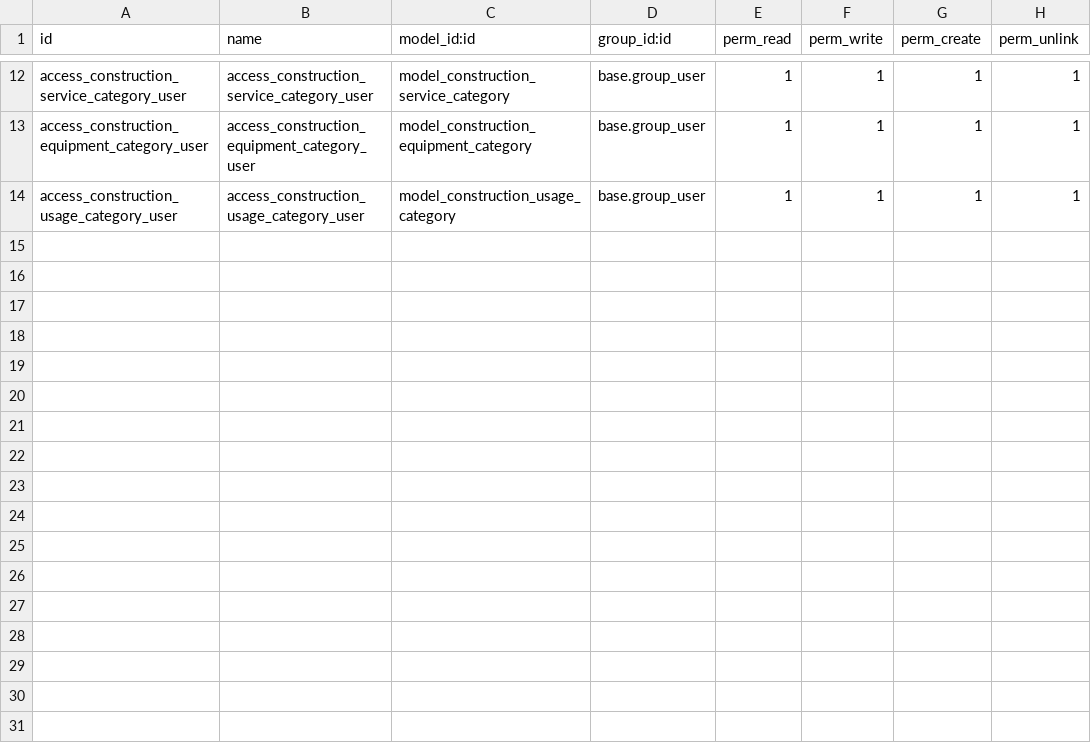
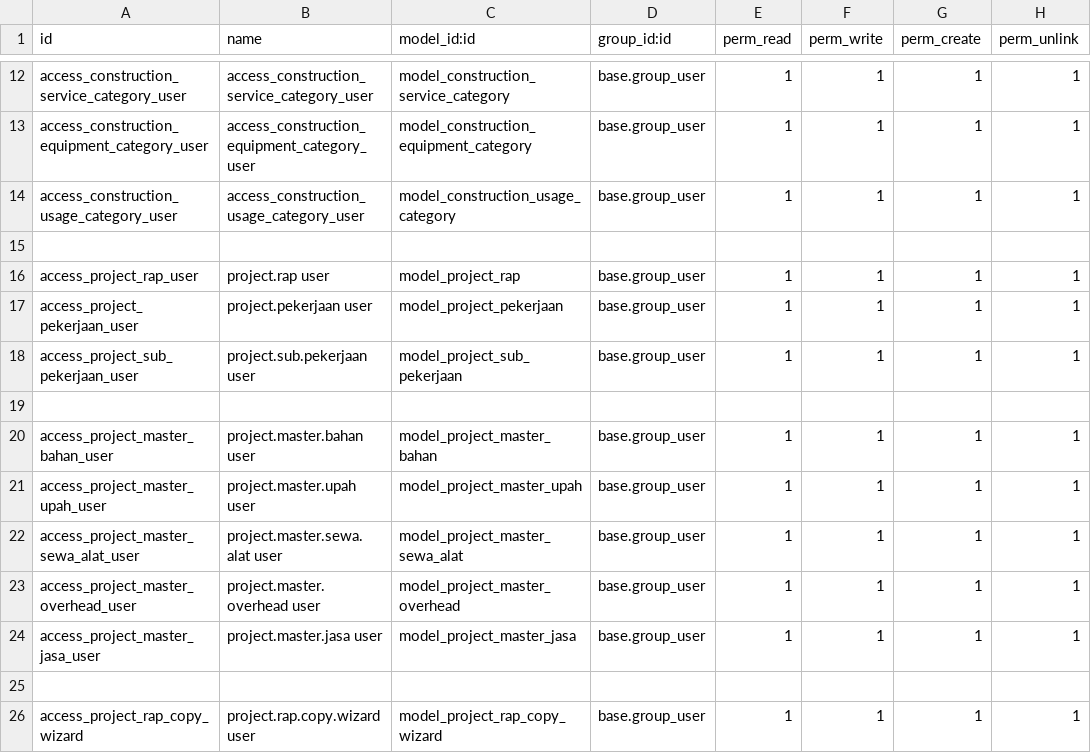
Before and after one commit to titusdirgantoro/odoo_custom_19, a CSV file: construction/security/ir.model.access.csv, drawn as a sheet; only a part is shown, gaps mark what is left out; the diff names each change by its address in the sheet, - before the commit and + after, or states it on an @@ line.

```diff
--- a/construction/security/ir.model.access.csv
+++ b/construction/security/ir.model.access.csv
+row 15: (empty)
+row 16: access_project_rap_user | project.rap user | model_project_rap | base.group_user | 1 | 1 | 1 | 1
+row 17: access_project_pekerjaan_user | project.pekerjaan user | model_project_pekerjaan | base.group_user | 1 | 1 | 1 | 1
+row 18: access_project_sub_pekerjaan_user | project.sub.pekerjaan user | model_project_sub_pekerjaan | base.group_user | 1 | 1 | 1 | 1
+row 19: (empty)
+row 20: access_project_master_bahan_user | project.master.bahan user | model_project_master_bahan | base.group_user | 1 | 1 | 1 | 1
+row 21: access_project_master_upah_user | project.master.upah user | model_project_master_upah | base.group_user | 1 | 1 | 1 | 1
+row 22: access_project_master_sewa_alat_user | project.master.sewa.alat user | model_project_master_sewa_alat | base.group_user | 1 | 1 | 1 | 1
+row 23: access_project_master_overhead_user | project.master.overhead user | model_project_master_overhead | base.group_user | 1 | 1 | 1 | 1
+row 24: access_project_master_jasa_user | project.master.jasa user | model_project_master_jasa | base.group_user | 1 | 1 | 1 | 1
+row 25: (empty)
+row 26: access_project_rap_copy_wizard | project.rap.copy.wizard user | model_project_rap_copy_wizard | base.group_user | 1 | 1 | 1 | 1
```
Also changed, not shown: 15 other files.
